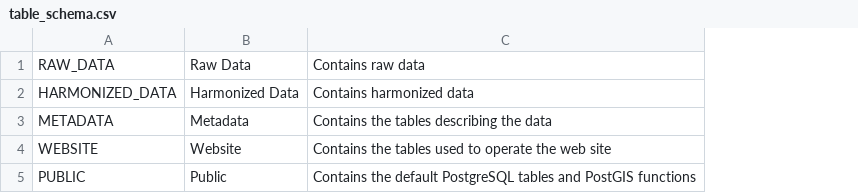
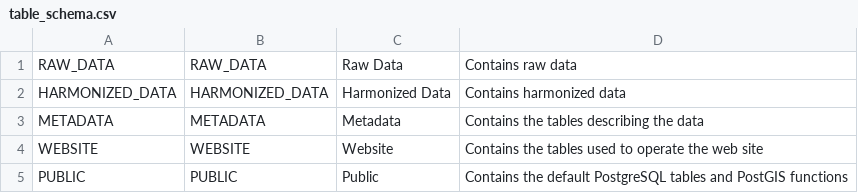
Before and after one commit to IGNBPesty/ogam, a CSV file: Bases SQL/Metadata/table_schema.csv, drawn as a sheet; the diff names each change by its address in the sheet, - before the commit and + after, or states it on an @@ line.

Commit message:
OGAM-98 : Table table_schema : Add the schema name

```diff
--- a/Bases SQL/Metadata/table_schema.csv
+++ b/Bases SQL/Metadata/table_schema.csv
+column B, rows 1-5: RAW_DATA | HARMONIZED_DATA | METADATA | WEBSITE | PUBLIC
```
Also changed, not shown: 2 other files.
